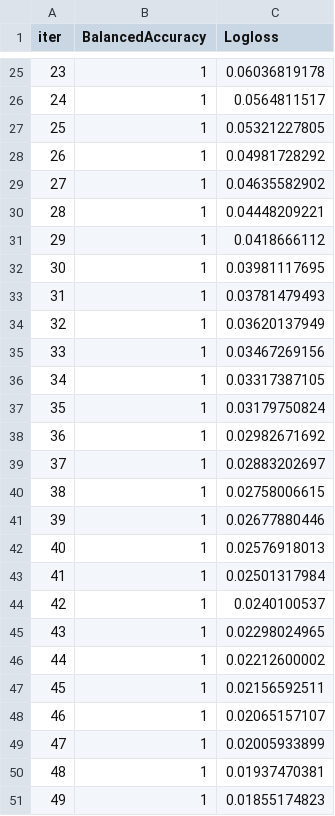
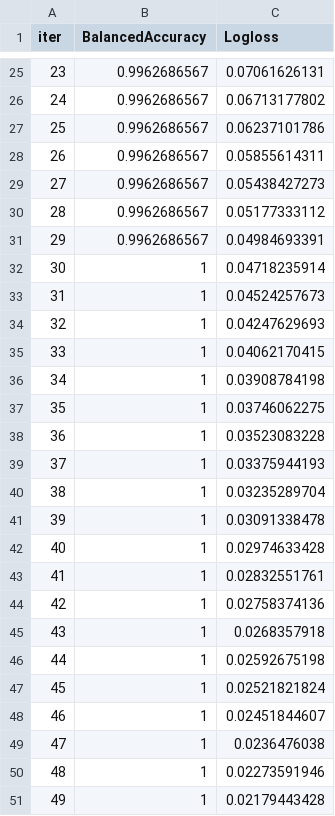
Before and after one commit to Mandroga/AAut-projects, a TSV file: project_3/catboost_info/learn_error.tsv, drawn as a sheet; only a part is shown, gaps mark what is left out; the diff covers the shown part only.

```diff
--- a/project_3/catboost_info/learn_error.tsv
+++ b/project_3/catboost_info/learn_error.tsv
@@ -25,27 +25,27 @@ iter	BalancedAccuracy	Logloss
-23	1	0.06036819178
-24	1	0.0564811517
-25	1	0.05321227805
-26	1	0.04981728292
-27	1	0.04635582902
-28	1	0.04448209221
-29	1	0.0418666112
-30	1	0.03981117695
-31	1	0.03781479493
-32	1	0.03620137949
-33	1	0.03467269156
-34	1	0.03317387105
-35	1	0.03179750824
-36	1	0.02982671692
-37	1	0.02883202697
-38	1	0.02758006615
-39	1	0.02677880446
-40	1	0.02576918013
-41	1	0.02501317984
-42	1	0.0240100537
-43	1	0.02298024965
-44	1	0.02212600002
-45	1	0.02156592511
-46	1	0.02065157107
-47	1	0.02005933899
-48	1	0.01937470381
-49	1	0.01855174823
+23	0.9962686567	0.07061626131
+24	0.9962686567	0.06713177802
+25	0.9962686567	0.06237101786
+26	0.9962686567	0.05855614311
+27	0.9962686567	0.05438427273
+28	0.9962686567	0.05177333112
+29	0.9962686567	0.04984693391
+30	1	0.04718235914
+31	1	0.04524257673
+32	1	0.04247629693
+33	1	0.04062170415
+34	1	0.03908784198
+35	1	0.03746062275
+36	1	0.03523083228
+37	1	0.03375944193
+38	1	0.03235289704
+39	1	0.03091338478
+40	1	0.02974633428
+41	1	0.02832551761
+42	1	0.02758374136
+43	1	0.0268357918
+44	1	0.02592675198
+45	1	0.02521821824
+46	1	0.02451844607
+47	1	0.0236476038
+48	1	0.02273591946
+49	1	0.02179443428
```
Also changed, not shown: 88 edited cells elsewhere in this file, project_3/catboost_info/test_error.tsv, project_3/catboost_info/time_left.tsv, 6 other files.
